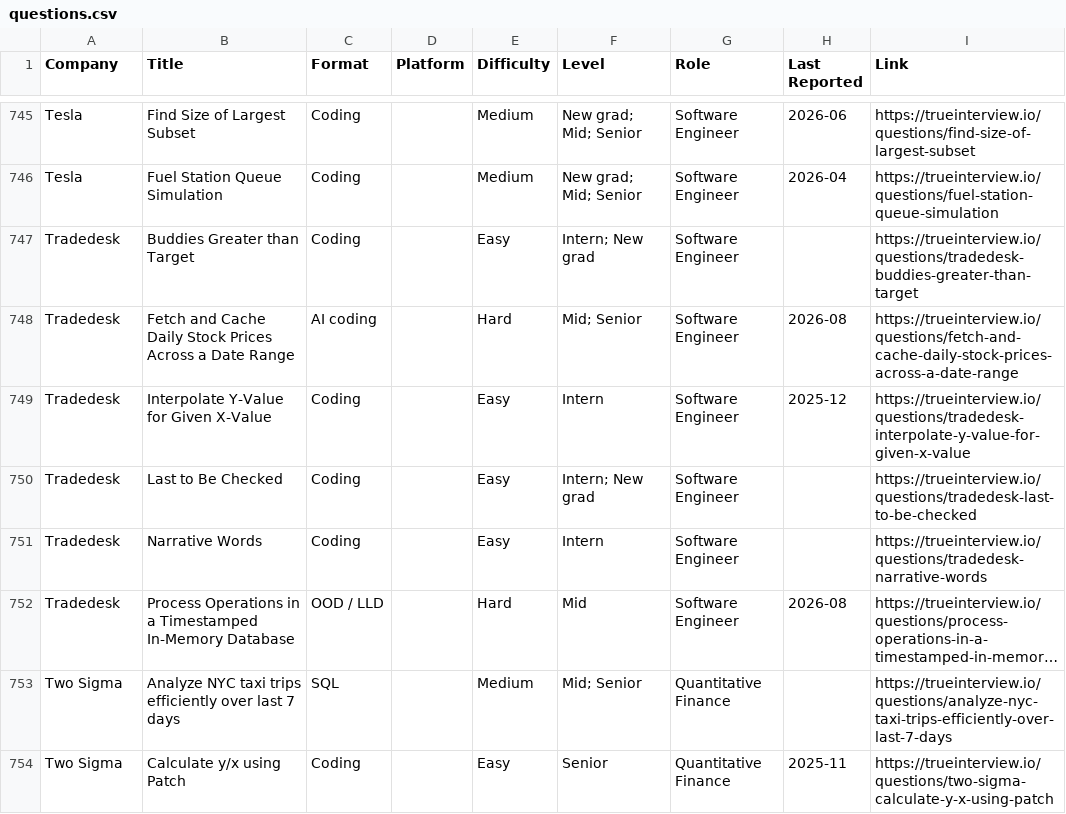
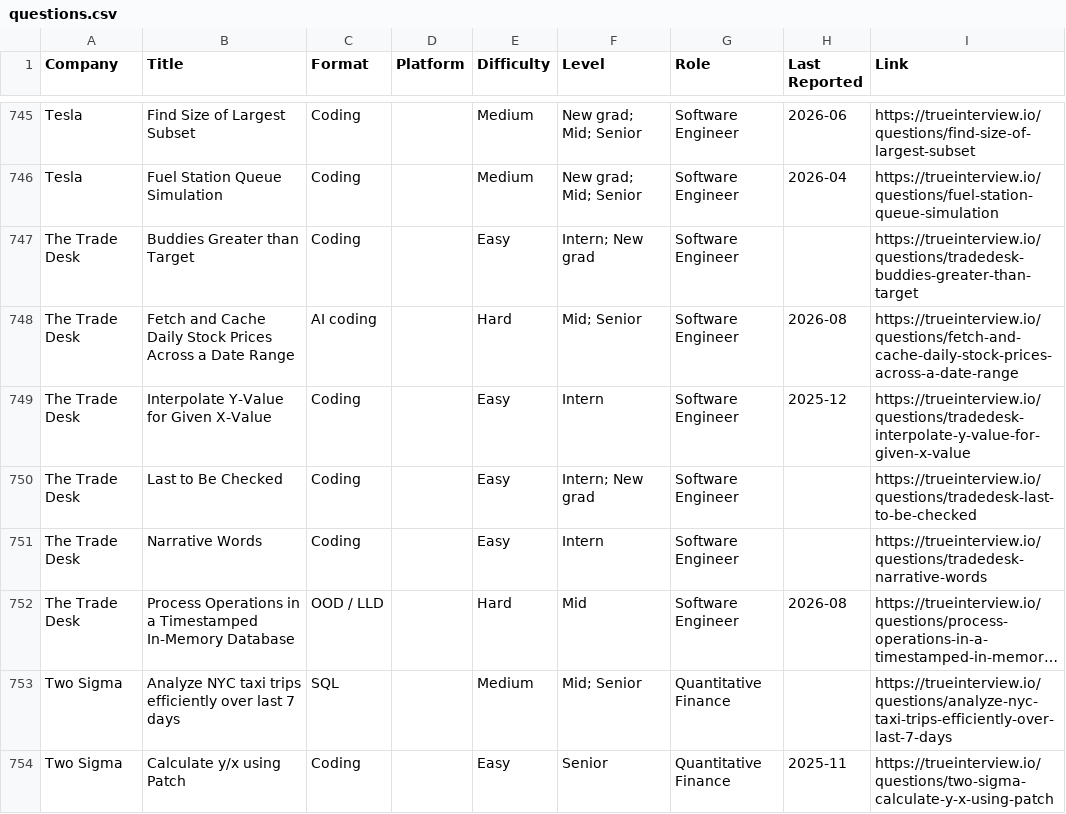
Before and after one commit to kevin-2023-code/Tech-OA-Questions, a CSV file: data/questions.csv, drawn as a sheet; only a part is shown, gaps mark what is left out; long unchanged cells end in …; the diff names each change by its address in the sheet, - before the commit and + after, or states it on an @@ line.

```diff
--- a/data/questions.csv
+++ b/data/questions.csv
-A747:A752 (Company): Tradedesk
+A747:A752 (Company): The Trade Desk
```
Also changed, not shown: 5 other files.
